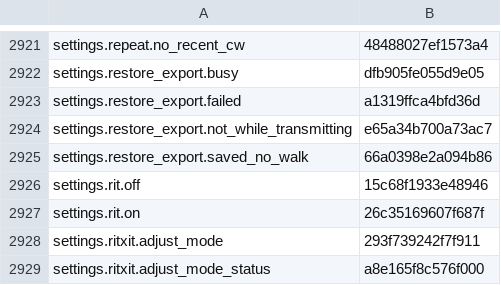
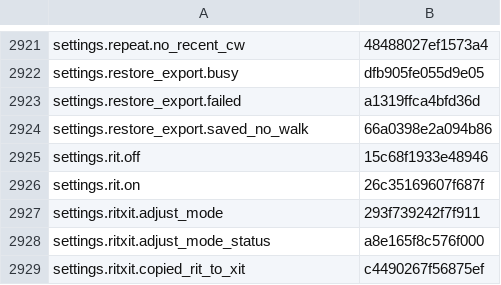
Before and after one commit to nromey/JJFlex-NG, a TSV file: Radios/Lexicon/_legacy-unclassified.tsv, drawn as a sheet; only a part is shown, gaps mark what is left out; the shorter side is filled out with more unchanged rows.

```diff
--- a/Radios/Lexicon/_legacy-unclassified.tsv
+++ b/Radios/Lexicon/_legacy-unclassified.tsv
@@ -2923,3 +2923,2 @@ settings.restore_export.busy	dfb905fe055d9e05
 settings.restore_export.failed	a1319ffca4bfd36d
-settings.restore_export.not_while_transmitting	e65a34b700a73ac7
 settings.restore_export.saved_no_walk	66a0398e2a094b86
```
Also changed, not shown: 2 other files.
